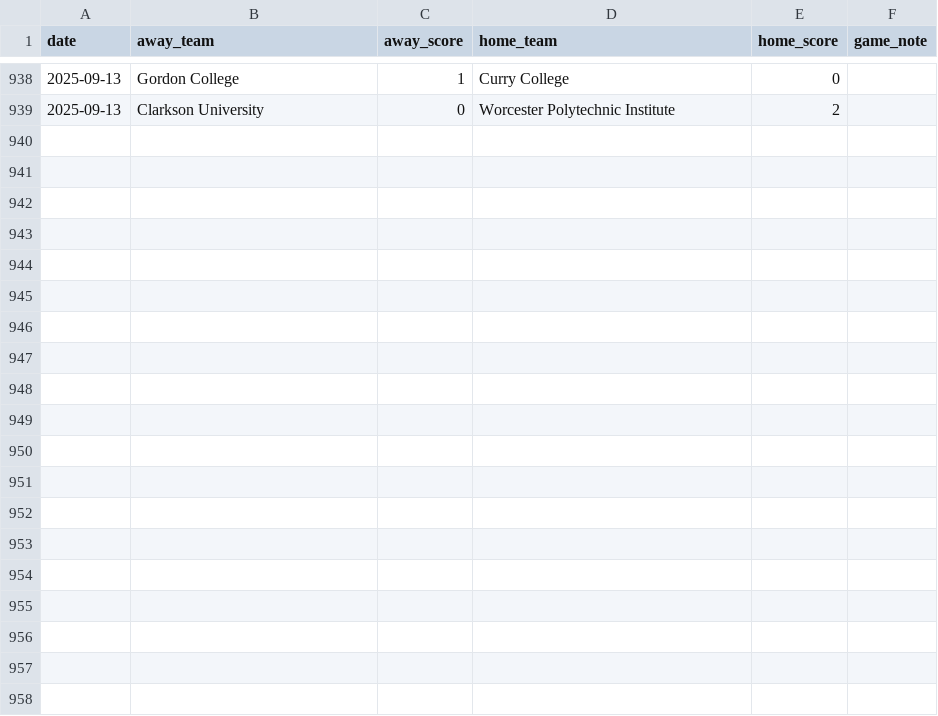
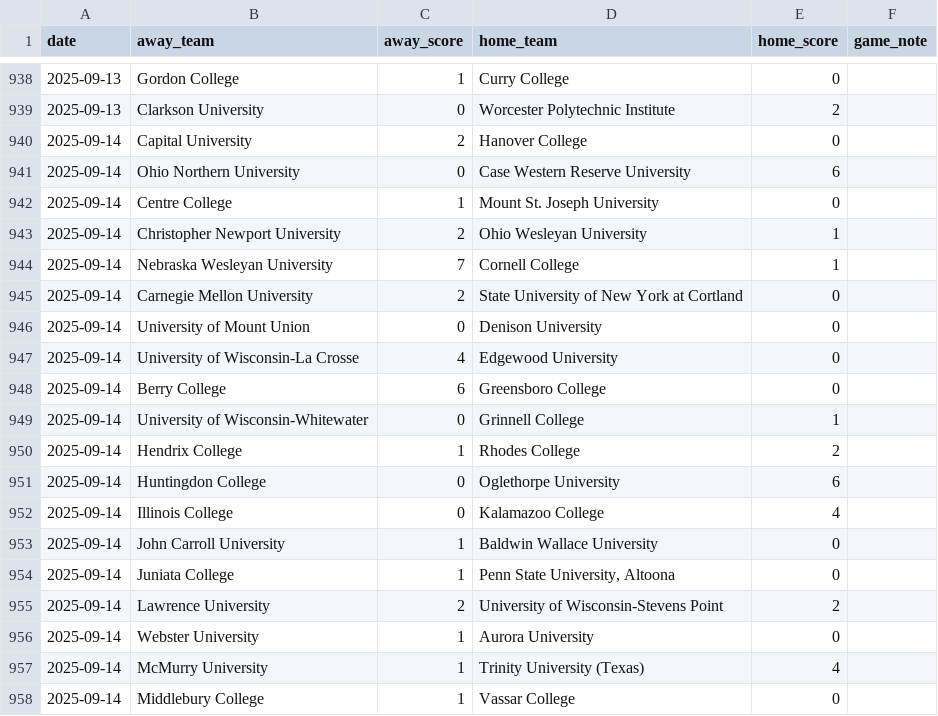
Before and after one commit to kevin-puorro/d3_wsoc_npi_calculator, a CSV file: data/2025/massey_games_2025_npi.csv, drawn as a sheet; only a part is shown, gaps mark what is left out; the diff covers the shown part only; the diff names each change by its address in the sheet, - before the commit and + after, or states it on an @@ line.

```diff
--- a/data/2025/massey_games_2025_npi.csv
+++ b/data/2025/massey_games_2025_npi.csv
+row 940: 2025-09-14 | Capital University | 2 | Hanover College | 0
+row 941: 2025-09-14 | Ohio Northern University | 0 | Case Western Reserve University | 6
+row 942: 2025-09-14 | Centre College | 1 | Mount St. Joseph University | 0
+row 943: 2025-09-14 | Christopher Newport University | 2 | Ohio Wesleyan University | 1
+row 944: 2025-09-14 | Nebraska Wesleyan University | 7 | Cornell College | 1
+row 945: 2025-09-14 | Carnegie Mellon University | 2 | State University of New York at Cortland | 0
+row 946: 2025-09-14 | University of Mount Union | 0 | Denison University | 0
+row 947: 2025-09-14 | University of Wisconsin-La Crosse | 4 | Edgewood University | 0
+row 948: 2025-09-14 | Berry College | 6 | Greensboro College | 0
+row 949: 2025-09-14 | University of Wisconsin-Whitewater | 0 | Grinnell College | 1
+row 950: 2025-09-14 | Hendrix College | 1 | Rhodes College | 2
+row 951: 2025-09-14 | Huntingdon College | 0 | Oglethorpe University | 6
+row 952: 2025-09-14 | Illinois College | 0 | Kalamazoo College | 4
+row 953: 2025-09-14 | John Carroll University | 1 | Baldwin Wallace University | 0
+row 954: 2025-09-14 | Juniata College | 1 | Penn State University, Altoona | 0
+row 955: 2025-09-14 | Lawrence University | 2 | University of Wisconsin-Stevens Point | 2
+row 956: 2025-09-14 | Webster University | 1 | Aurora University | 0
+row 957: 2025-09-14 | McMurry University | 1 | Trinity University (Texas) | 4
+row 958: 2025-09-14 | Middlebury College | 1 | Vassar College | 0
```
Also changed, not shown: 20 added rows elsewhere in this file, data/2025/massey_games_2025.csv, data/2025/massey_games_2025_excluded.csv, 3 other files.
